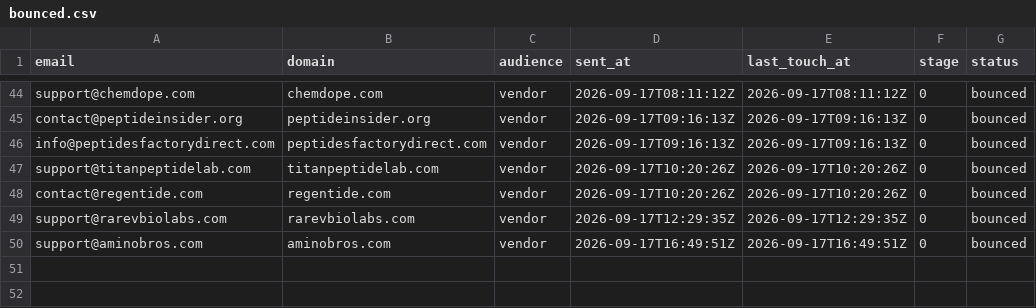
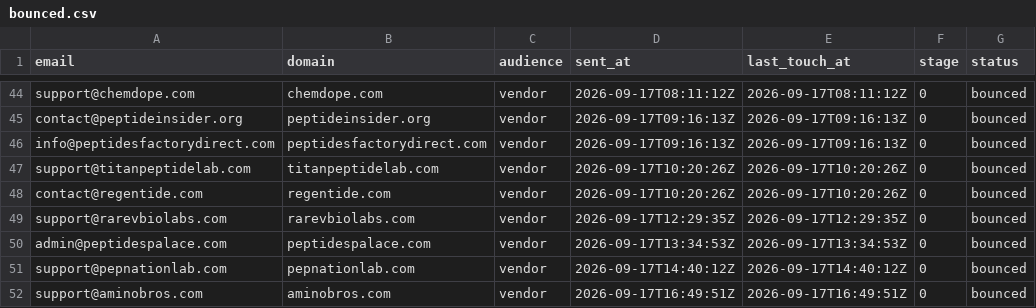
Before and after one commit to cfnoperations1-cell/g, a CSV file: outreach/bounced.csv, drawn as a sheet; only a part is shown, gaps mark what is left out.

```diff
--- a/outreach/bounced.csv
+++ b/outreach/bounced.csv
@@ -49,2 +49,4 @@ contact@regentide.com,regentide.com,vendor,2026-09-17T10:20:26Z,2026-09-17T10:20
 support@rarevbiolabs.com,rarevbiolabs.com,vendor,2026-09-17T12:29:35Z,2026-09-17T12:29:35Z,0,bounced
+admin@peptidespalace.com,peptidespalace.com,vendor,2026-09-17T13:34:53Z,2026-09-17T13:34:53Z,0,bounced
+support@pepnationlab.com,pepnationlab.com,vendor,2026-09-17T14:40:12Z,2026-09-17T14:40:12Z,0,bounced
 support@aminobros.com,aminobros.com,vendor,2026-09-17T16:49:51Z,2026-09-17T16:49:51Z,0,bounced
```
Also changed, not shown: outreach/contacted.csv, outreach/not_yet_emailed.csv, 3 other files.
